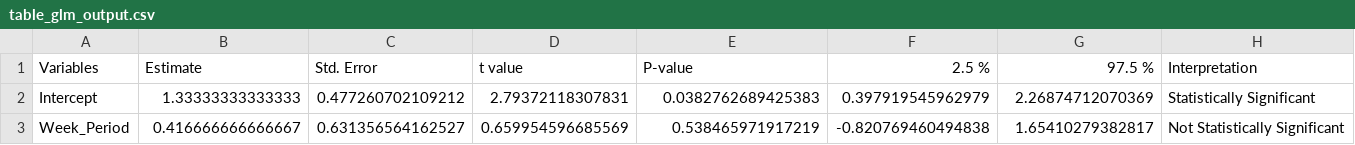
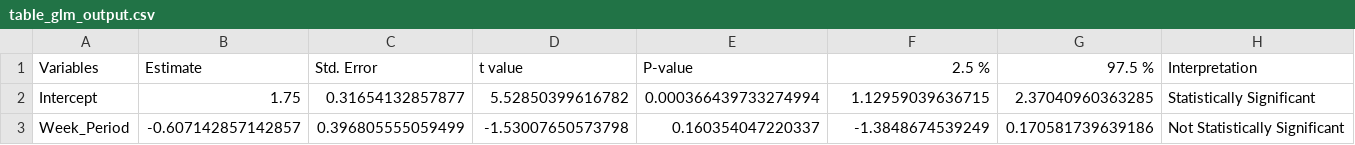
Before and after one commit to SCPHCovid19Data/weekly_report, a CSV file: table_glm_output.csv, drawn as a sheet.

```diff
--- a/table_glm_output.csv
+++ b/table_glm_output.csv
@@ -1,3 +1,3 @@
 "Variables","Estimate","Std. Error","t value","P-value","2.5 %","97.5 %","Interpretation"
-"Intercept",1.33333333333333,0.477260702109212,2.79372118307831,0.0382762689425383,0.397919545962979,2.26874712070369,"Statistically Significant"
-"Week_Period",0.416666666666667,0.631356564162527,0.659954596685569,0.538465971917219,-0.820769460494838,1.65410279382817,"Not Statistically Significant"
+"Intercept",1.75,0.31654132857877,5.52850399616782,0.000366439733274994,1.12959039636715,2.37040960363285,"Statistically Significant"
+"Week_Period",-0.607142857142857,0.396805555059499,-1.53007650573798,0.160354047220337,-1.3848674539249,0.170581739639186,"Not Statistically Significant"
```
Also changed, not shown: 7day_incidence_dotplot_eng.csv, age_total.csv, 15 other files.
